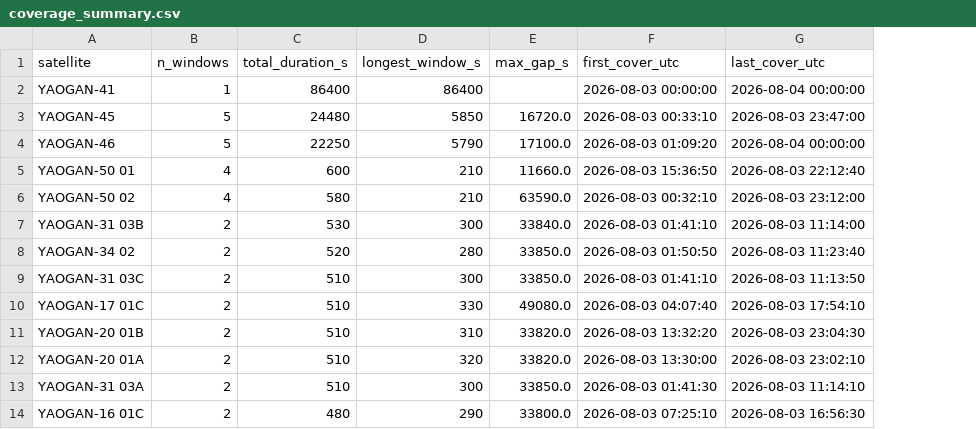
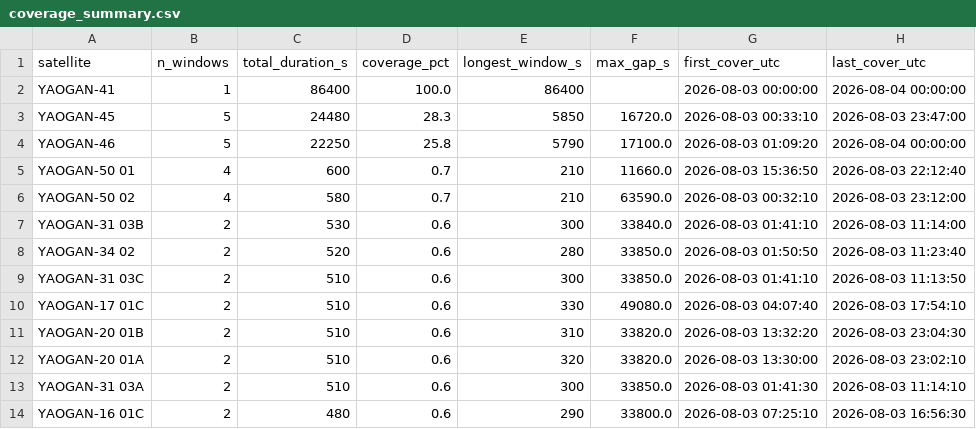
Before and after one commit to yungzzi/satellite-coverage-analysis, a CSV file: output/coverage_summary.csv, drawn as a sheet; only a part is shown; the diff names each change by its address in the sheet, - before the commit and + after, or states it on an @@ line.

```diff
--- a/output/coverage_summary.csv
+++ b/output/coverage_summary.csv
+column D (coverage_pct), rows 2-14: 100.0 | 28.3 | 25.8 | 0.7 | 0.7 | 0.6 | 0.6 | 0.6 | 0.6 | 0.6 | 0.6 | 0.6 | 0.6
```
Also changed, not shown: 3 other files.
